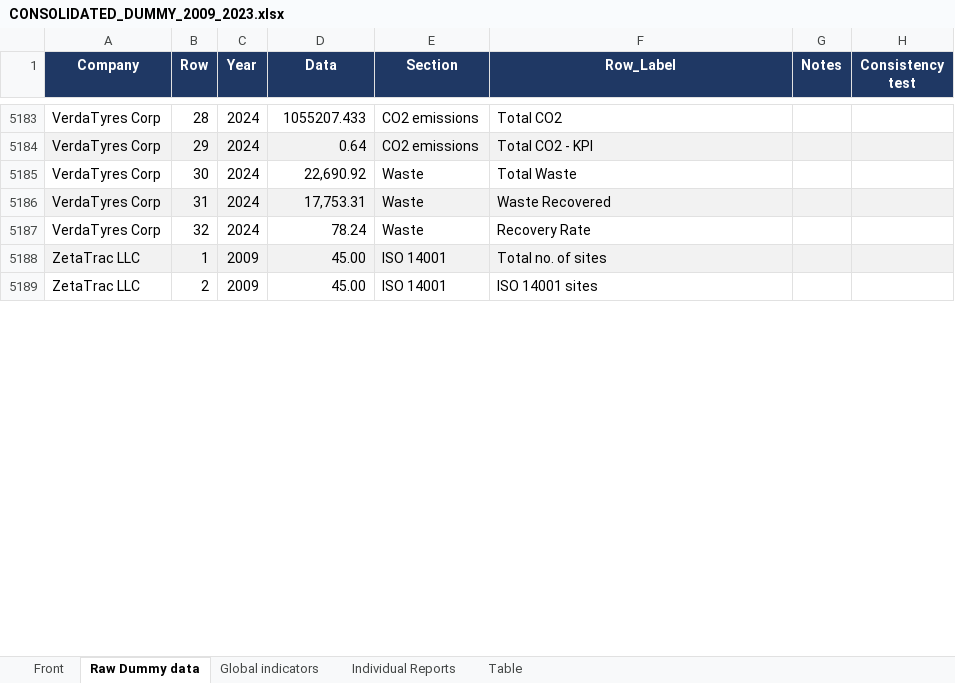
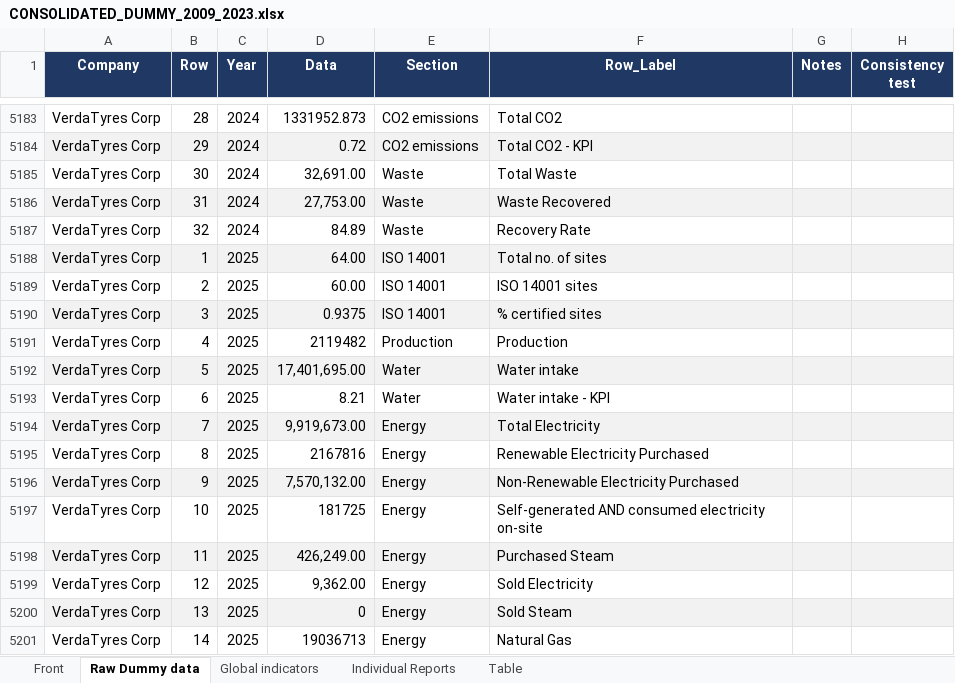
Before and after one commit to vedantbhatiaa/esg, an Excel workbook: data_storage/master/CONSOLIDATED_DUMMY_2009_2023.xlsx, sheet Raw Dummy data, drawn as a sheet; only a part is shown, gaps mark what is left out; the shorter side is filled out with more unchanged rows; values as stored, in another font and other column widths than the file's, no borders; the diff covers the shown part only; the diff names each change by its address in the sheet, - before the commit and + after, or states it on an @@ line.

```diff
--- a/data_storage/master/CONSOLIDATED_DUMMY_2009_2023.xlsx (sheet Raw Dummy data)
+++ b/data_storage/master/CONSOLIDATED_DUMMY_2009_2023.xlsx (sheet Raw Dummy data)
-D5183 (Data): 1055207.433
+D5183 (Data): 1331952.873
-D5184 (Data): 0.64
+D5184 (Data): 0.72
-D5185 (Data): 22,690.92
+D5185 (Data): 32,691.00
-D5186 (Data): 17,753.31
+D5186 (Data): 27,753.00
-D5187 (Data): 78.24
+D5187 (Data): 84.89
+row 5188: VerdaTyres Corp | 1 | 2025 | 64.00 | ISO 14001 | Total no. of sites
+row 5189: VerdaTyres Corp | 2 | 2025 | 60.00 | ISO 14001 | ISO 14001 sites
+row 5190: VerdaTyres Corp | 3 | 2025 | 0.9375 | ISO 14001 | % certified sites
+row 5191: VerdaTyres Corp | 4 | 2025 | 2119482 | Production | Production
+row 5192: VerdaTyres Corp | 5 | 2025 | 17,401,695.00 | Water | Water intake
+row 5193: VerdaTyres Corp | 6 | 2025 | 8.21 | Water | Water intake - KPI
+row 5194: VerdaTyres Corp | 7 | 2025 | 9,919,673.00 | Energy | Total Electricity
+row 5195: VerdaTyres Corp | 8 | 2025 | 2167816 | Energy | Renewable Electricity Purchased
+row 5196: VerdaTyres Corp | 9 | 2025 | 7,570,132.00 | Energy | Non-Renewable Electricity Purchased
+row 5197: VerdaTyres Corp | 10 | 2025 | 181725 | Energy | Self-generated AND consumed electricity on-site
+row 5198: VerdaTyres Corp | 11 | 2025 | 426,249.00 | Energy | Purchased Steam
+row 5199: VerdaTyres Corp | 12 | 2025 | 9,362.00 | Energy | Sold Electricity
+row 5200: VerdaTyres Corp | 13 | 2025 | 0 | Energy | Sold Steam
+row 5201: VerdaTyres Corp | 14 | 2025 | 19036713 | Energy | Natural Gas
```
Also changed, not shown: 18 added rows and 294 edited cells elsewhere in this sheet, 6 other files.
